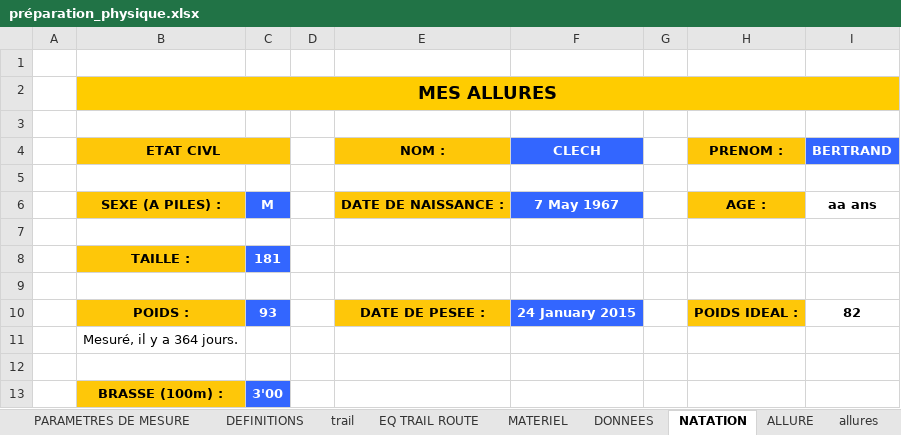
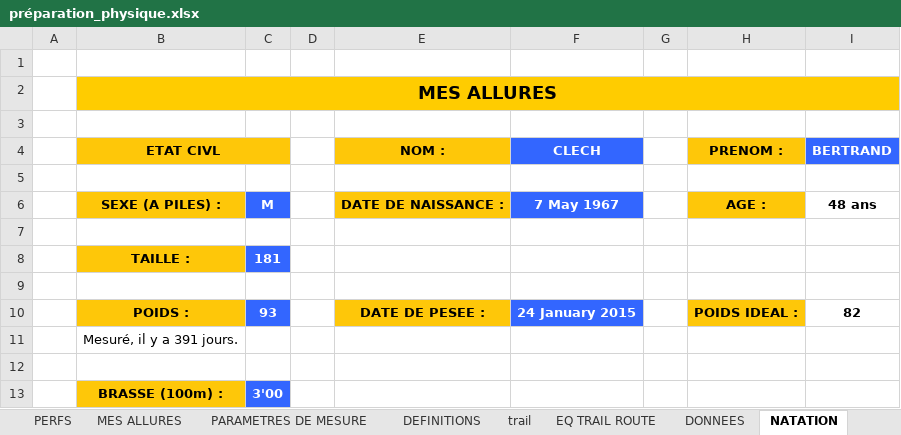
Before and after one commit to renesenses/my-running, an Excel workbook: EXCEL/préparation_physique.xlsx, sheet NATATION, drawn as a sheet; values as stored, in another font and other column widths than the file's, no borders; the diff names each change by its address in the sheet, - before the commit and + after, or states it on an @@ line.

```diff
--- a/EXCEL/préparation_physique.xlsx (sheet NATATION)
+++ b/EXCEL/préparation_physique.xlsx (sheet NATATION)
-I6 (BERTRAND): aa ans
+I6 (BERTRAND): 48 ans
-B11 (ETAT CIVL): Mesuré, il y a 364 jours.
+B11 (ETAT CIVL): Mesuré, il y a 391 jours.
```
Also changed, not shown: sheet SORTIES 2015, sheet SORTIES 2016, sheet MES ALLURES, sheet MATERIEL, sheet ALLURE, sheet allures, 1 more sheet, other sheet tabs, formulas that keep their value, 11 other files.
